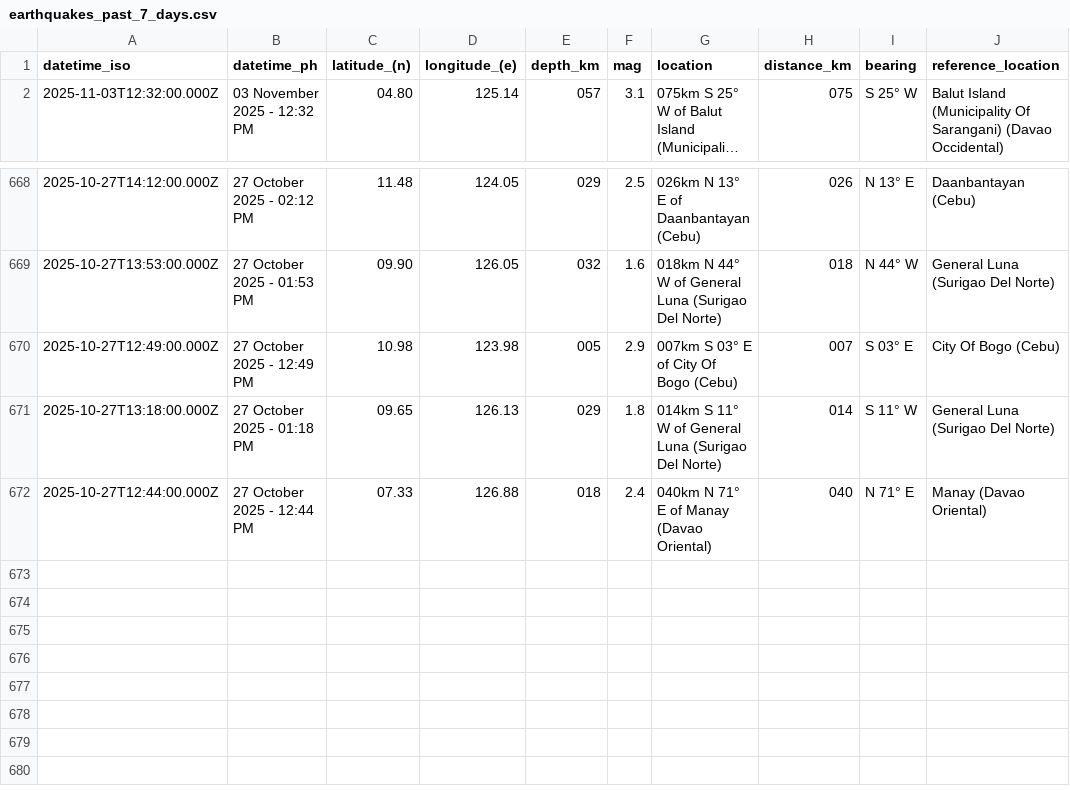
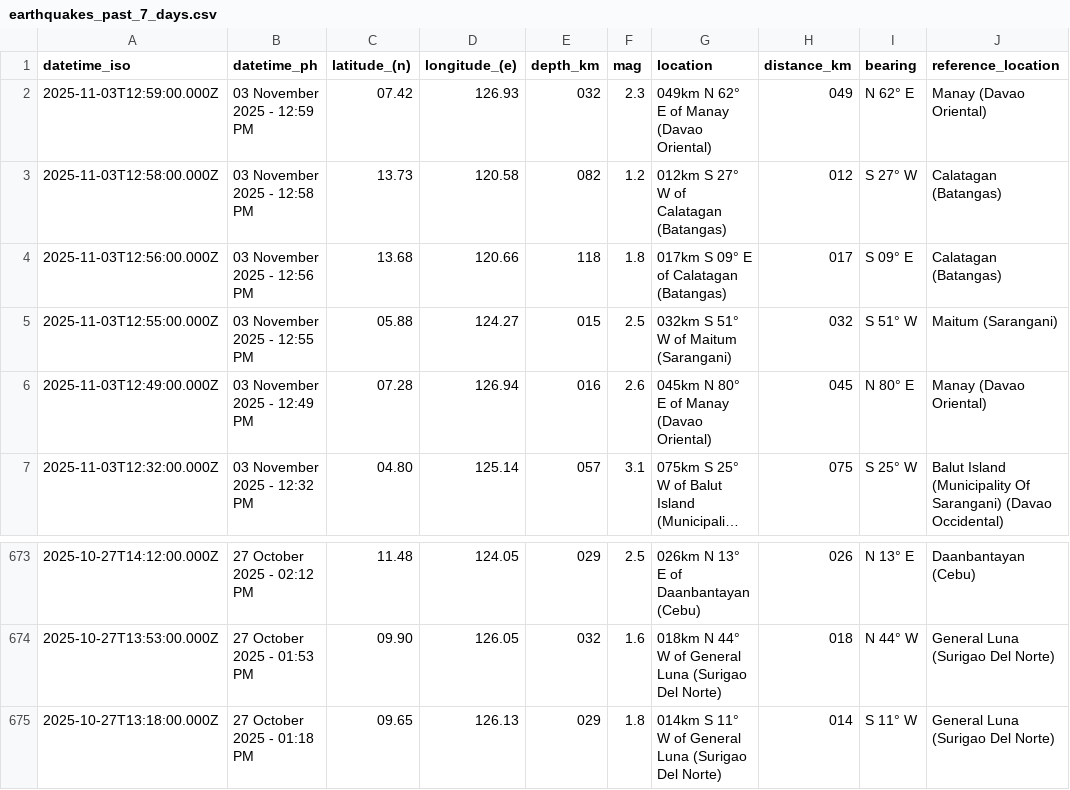
Before and after one commit to chamthesleeptalker/earthquake-tracker, a CSV file: earthquakes_past_7_days.csv, drawn as a sheet; only a part is shown, gaps mark what is left out; long unchanged cells end in …; removed rows and columns are numbered as before the commit, all else as after; the diff names each change by its address in the sheet, - before the commit and + after, or states it on an @@ line.

```diff
--- a/earthquakes_past_7_days.csv
+++ b/earthquakes_past_7_days.csv
+row 2: 2025-11-03T12:59:00.000Z | 03 November 2025 - 12:59 PM | 07.42 | 126.93 | 032 | 2.3 | 049km N 62° E of Manay (Davao Oriental) | 049 | N 62° E | Manay (Davao Oriental)
+row 3: 2025-11-03T12:58:00.000Z | 03 November 2025 - 12:58 PM | 13.73 | 120.58 | 082 | 1.2 | 012km S 27° W of Calatagan (Batangas) | 012 | S 27° W | Calatagan (Batangas)
+row 4: 2025-11-03T12:56:00.000Z | 03 November 2025 - 12:56 PM | 13.68 | 120.66 | 118 | 1.8 | 017km S 09° E of Calatagan (Batangas) | 017 | S 09° E | Calatagan (Batangas)
+row 5: 2025-11-03T12:55:00.000Z | 03 November 2025 - 12:55 PM | 05.88 | 124.27 | 015 | 2.5 | 032km S 51° W of Maitum (Sarangani) | 032 | S 51° W | Maitum (Sarangani)
+row 6: 2025-11-03T12:49:00.000Z | 03 November 2025 - 12:49 PM | 07.28 | 126.94 | 016 | 2.6 | 045km N 80° E of Manay (Davao Oriental) | 045 | N 80° E | Manay (Davao Oriental)
-row 670: 2025-10-27T12:49:00.000Z | 27 October 2025 - 12:49 PM | 10.98 | 123.98 | 005 | 2.9 | 007km S 03° E of City Of Bogo (Cebu) | 007 | S 03° E | City Of Bogo (Cebu)
-row 672: 2025-10-27T12:44:00.000Z | 27 October 2025 - 12:44 PM | 07.33 | 126.88 | 018 | 2.4 | 040km N 71° E of Manay (Davao Oriental) | 040 | N 71° E | Manay (Davao Oriental)
```
Also changed, not shown: earthquakes.csv, earthquakes_past_24_hours.csv, 5 other files.
